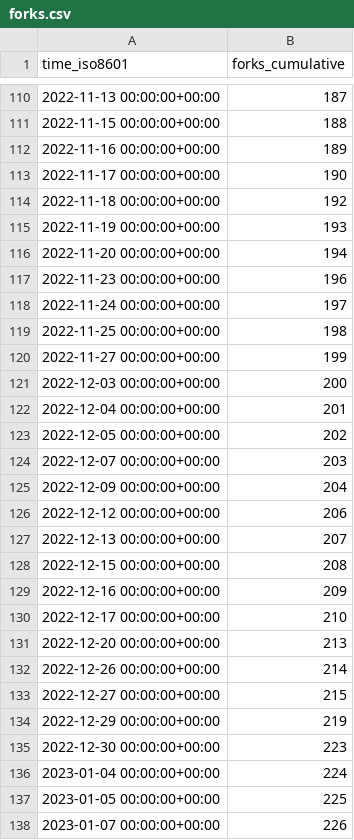
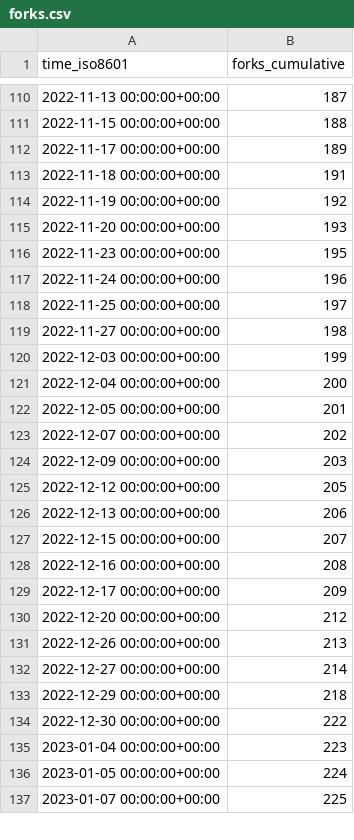
Before and after one commit to twitsforbrains/immich, a CSV file: immich-app/immich/ghrs-data/forks.csv, drawn as a sheet; only a part is shown, gaps mark what is left out; the diff covers the shown part only.

```diff
--- a/immich-app/immich/ghrs-data/forks.csv
+++ b/immich-app/immich/ghrs-data/forks.csv
@@ -111,28 +111,27 @@ time_iso8601,forks_cumulative
 2022-11-15 00:00:00+00:00,188
-2022-11-16 00:00:00+00:00,189
-2022-11-17 00:00:00+00:00,190
-2022-11-18 00:00:00+00:00,192
-2022-11-19 00:00:00+00:00,193
-2022-11-20 00:00:00+00:00,194
-2022-11-23 00:00:00+00:00,196
-2022-11-24 00:00:00+00:00,197
-2022-11-25 00:00:00+00:00,198
-2022-11-27 00:00:00+00:00,199
-2022-12-03 00:00:00+00:00,200
-2022-12-04 00:00:00+00:00,201
-2022-12-05 00:00:00+00:00,202
-2022-12-07 00:00:00+00:00,203
-2022-12-09 00:00:00+00:00,204
-2022-12-12 00:00:00+00:00,206
-2022-12-13 00:00:00+00:00,207
-2022-12-15 00:00:00+00:00,208
-2022-12-16 00:00:00+00:00,209
-2022-12-17 00:00:00+00:00,210
-2022-12-20 00:00:00+00:00,213
-2022-12-26 00:00:00+00:00,214
-2022-12-27 00:00:00+00:00,215
-2022-12-29 00:00:00+00:00,219
-2022-12-30 00:00:00+00:00,223
-2023-01-04 00:00:00+00:00,224
-2023-01-05 00:00:00+00:00,225
-2023-01-07 00:00:00+00:00,226
+2022-11-17 00:00:00+00:00,189
+2022-11-18 00:00:00+00:00,191
+2022-11-19 00:00:00+00:00,192
+2022-11-20 00:00:00+00:00,193
+2022-11-23 00:00:00+00:00,195
+2022-11-24 00:00:00+00:00,196
+2022-11-25 00:00:00+00:00,197
+2022-11-27 00:00:00+00:00,198
+2022-12-03 00:00:00+00:00,199
+2022-12-04 00:00:00+00:00,200
+2022-12-05 00:00:00+00:00,201
+2022-12-07 00:00:00+00:00,202
+2022-12-09 00:00:00+00:00,203
+2022-12-12 00:00:00+00:00,205
+2022-12-13 00:00:00+00:00,206
+2022-12-15 00:00:00+00:00,207
+2022-12-16 00:00:00+00:00,208
+2022-12-17 00:00:00+00:00,209
+2022-12-20 00:00:00+00:00,212
+2022-12-26 00:00:00+00:00,213
+2022-12-27 00:00:00+00:00,214
+2022-12-29 00:00:00+00:00,218
+2022-12-30 00:00:00+00:00,222
+2023-01-04 00:00:00+00:00,223
+2023-01-05 00:00:00+00:00,224
+2023-01-07 00:00:00+00:00,225
```
Also changed, not shown: 1 added row and 21 edited cells elsewhere in this file, immich-app/immich/ghrs-data/stargazers.csv.
